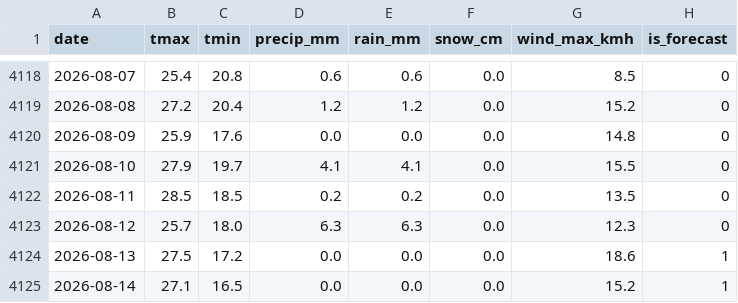
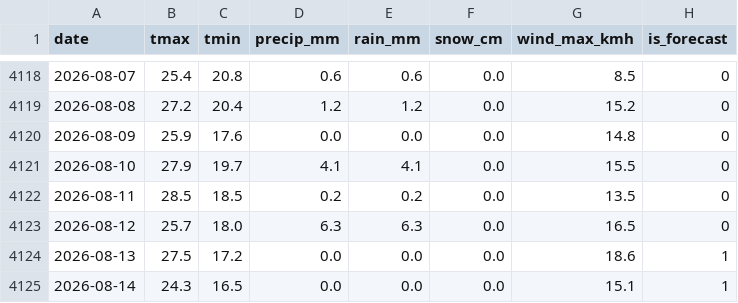
Before and after one commit to KhaledCodes/toronto-ferry-dashboard, a CSV file: outputs/weather_daily.csv, drawn as a sheet; only a part is shown, gaps mark what is left out.

```diff
--- a/outputs/weather_daily.csv
+++ b/outputs/weather_daily.csv
@@ -4122,4 +4122,4 @@ date,tmax,tmin,precip_mm,rain_mm,snow_cm,wind_max_kmh,is_forecast
 2026-08-11,28.5,18.5,0.2,0.2,0.0,13.5,0
-2026-08-12,25.7,18.0,6.3,6.3,0.0,12.3,0
+2026-08-12,25.7,18.0,6.3,6.3,0.0,16.5,0
 2026-08-13,27.5,17.2,0.0,0.0,0.0,18.6,1
-2026-08-14,27.1,16.5,0.0,0.0,0.0,15.2,1
+2026-08-14,24.3,16.5,0.0,0.0,0.0,15.1,1
```
Also changed, not shown: outputs/daily_totals.csv, 3 other files.
